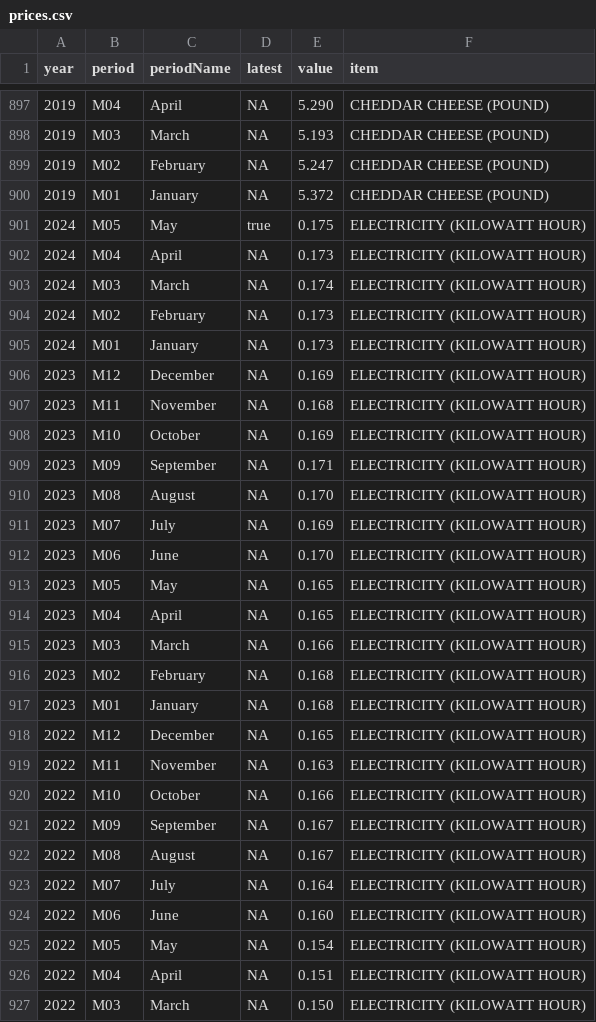
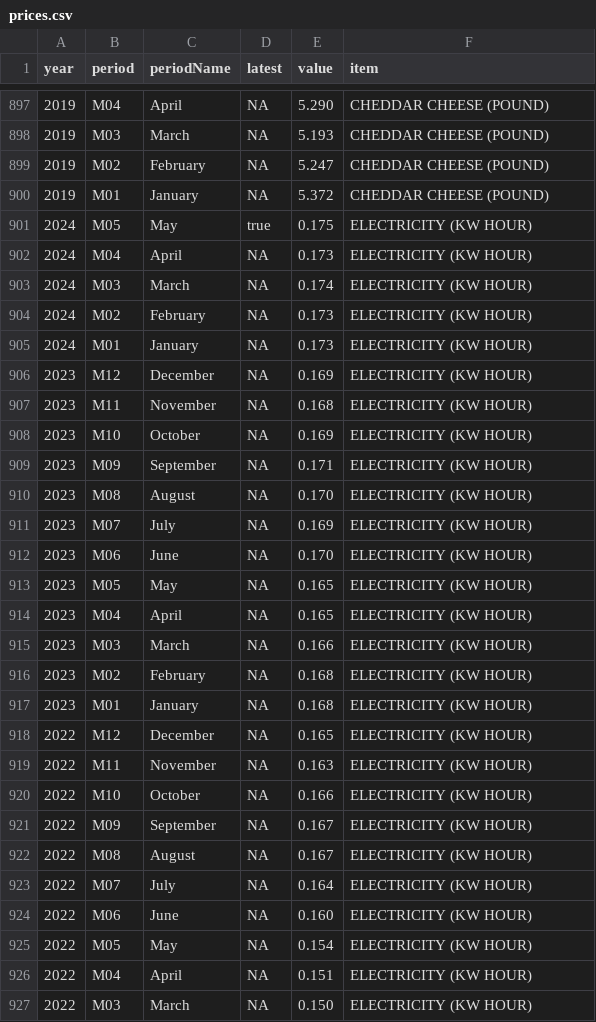
Before and after one commit to cbs-news-data/price_tracker, a CSV file: data/prices.csv, drawn as a sheet; only a part is shown, gaps mark what is left out; the diff covers the shown part only.

```diff
--- a/data/prices.csv
+++ b/data/prices.csv
@@ -900,28 +900,28 @@ year,period,periodName,latest,value,item
 2019,M01,January,NA,5.372,CHEDDAR CHEESE (POUND)
-2024,M05,May,true,0.175,ELECTRICITY (KILOWATT HOUR)
-2024,M04,April,NA,0.173,ELECTRICITY (KILOWATT HOUR)
-2024,M03,March,NA,0.174,ELECTRICITY (KILOWATT HOUR)
-2024,M02,February,NA,0.173,ELECTRICITY (KILOWATT HOUR)
-2024,M01,January,NA,0.173,ELECTRICITY (KILOWATT HOUR)
-2023,M12,December,NA,0.169,ELECTRICITY (KILOWATT HOUR)
-2023,M11,November,NA,0.168,ELECTRICITY (KILOWATT HOUR)
-2023,M10,October,NA,0.169,ELECTRICITY (KILOWATT HOUR)
-2023,M09,September,NA,0.171,ELECTRICITY (KILOWATT HOUR)
-2023,M08,August,NA,0.170,ELECTRICITY (KILOWATT HOUR)
-2023,M07,July,NA,0.169,ELECTRICITY (KILOWATT HOUR)
-2023,M06,June,NA,0.170,ELECTRICITY (KILOWATT HOUR)
-2023,M05,May,NA,0.165,ELECTRICITY (KILOWATT HOUR)
-2023,M04,April,NA,0.165,ELECTRICITY (KILOWATT HOUR)
-2023,M03,March,NA,0.166,ELECTRICITY (KILOWATT HOUR)
-2023,M02,February,NA,0.168,ELECTRICITY (KILOWATT HOUR)
-2023,M01,January,NA,0.168,ELECTRICITY (KILOWATT HOUR)
-2022,M12,December,NA,0.165,ELECTRICITY (KILOWATT HOUR)
-2022,M11,November,NA,0.163,ELECTRICITY (KILOWATT HOUR)
-2022,M10,October,NA,0.166,ELECTRICITY (KILOWATT HOUR)
-2022,M09,September,NA,0.167,ELECTRICITY (KILOWATT HOUR)
-2022,M08,August,NA,0.167,ELECTRICITY (KILOWATT HOUR)
-2022,M07,July,NA,0.164,ELECTRICITY (KILOWATT HOUR)
-2022,M06,June,NA,0.160,ELECTRICITY (KILOWATT HOUR)
-2022,M05,May,NA,0.154,ELECTRICITY (KILOWATT HOUR)
-2022,M04,April,NA,0.151,ELECTRICITY (KILOWATT HOUR)
-2022,M03,March,NA,0.150,ELECTRICITY (KILOWATT HOUR)
+2024,M05,May,true,0.175,ELECTRICITY (KW HOUR)
+2024,M04,April,NA,0.173,ELECTRICITY (KW HOUR)
+2024,M03,March,NA,0.174,ELECTRICITY (KW HOUR)
+2024,M02,February,NA,0.173,ELECTRICITY (KW HOUR)
+2024,M01,January,NA,0.173,ELECTRICITY (KW HOUR)
+2023,M12,December,NA,0.169,ELECTRICITY (KW HOUR)
+2023,M11,November,NA,0.168,ELECTRICITY (KW HOUR)
+2023,M10,October,NA,0.169,ELECTRICITY (KW HOUR)
+2023,M09,September,NA,0.171,ELECTRICITY (KW HOUR)
+2023,M08,August,NA,0.170,ELECTRICITY (KW HOUR)
+2023,M07,July,NA,0.169,ELECTRICITY (KW HOUR)
+2023,M06,June,NA,0.170,ELECTRICITY (KW HOUR)
+2023,M05,May,NA,0.165,ELECTRICITY (KW HOUR)
+2023,M04,April,NA,0.165,ELECTRICITY (KW HOUR)
+2023,M03,March,NA,0.166,ELECTRICITY (KW HOUR)
+2023,M02,February,NA,0.168,ELECTRICITY (KW HOUR)
+2023,M01,January,NA,0.168,ELECTRICITY (KW HOUR)
+2022,M12,December,NA,0.165,ELECTRICITY (KW HOUR)
+2022,M11,November,NA,0.163,ELECTRICITY (KW HOUR)
+2022,M10,October,NA,0.166,ELECTRICITY (KW HOUR)
+2022,M09,September,NA,0.167,ELECTRICITY (KW HOUR)
+2022,M08,August,NA,0.167,ELECTRICITY (KW HOUR)
+2022,M07,July,NA,0.164,ELECTRICITY (KW HOUR)
+2022,M06,June,NA,0.160,ELECTRICITY (KW HOUR)
+2022,M05,May,NA,0.154,ELECTRICITY (KW HOUR)
+2022,M04,April,NA,0.151,ELECTRICITY (KW HOUR)
+2022,M03,March,NA,0.150,ELECTRICITY (KW HOUR)
```
Also changed, not shown: 38 edited cells elsewhere in this file, data/prices_pivot.csv, data/prices_pivot_table.csv, 1 other file.
